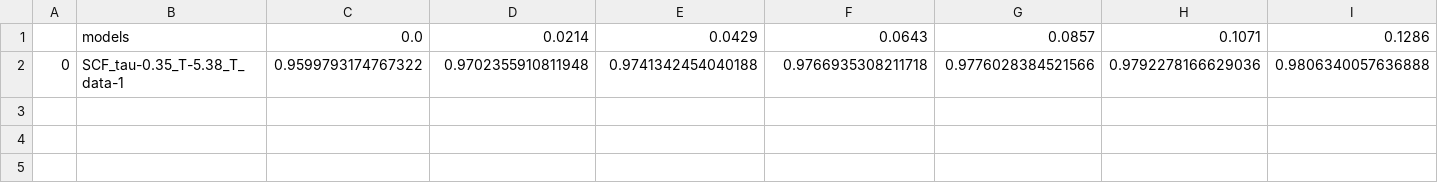
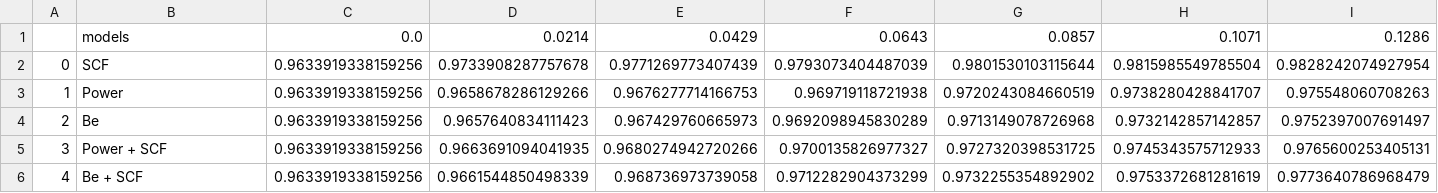
Before and after one commit to vanekek/face_ue, a CSV file: experiments/paper/filter_curve/IJBC/open_set_identification/tabels/dir_rejection.csv, drawn as a sheet; only a part is shown; removed rows and columns are numbered as before the commit, all else as after; rows hold the shown columns only; the diff names each change by its address in the sheet, - before the commit and + after, or states it on an @@ line.

```diff
--- a/experiments/paper/filter_curve/IJBC/open_set_identification/tabels/dir_rejection.csv
+++ b/experiments/paper/filter_curve/IJBC/open_set_identification/tabels/dir_rejection.csv
-row 2: 0 | SCF_tau-0.35_T-5.38_T_data-1 | 0.9599793174767322 | 0.9702355910811948 | 0.9741342454040188 | 0.9766935308211718 | 0.9776028384521566 | 0.9792278166629036 | 0.9806340057636888
+row 2: 0 | SCF | 0.9633919338159256 | 0.9733908287757678 | 0.9771269773407439 | 0.9793073404487039 | 0.9801530103115644 | 0.9815985549785504 | 0.9828242074927954
+row 3: 1 | Power | 0.9633919338159256 | 0.9658678286129266 | 0.9676277714166753 | 0.969719118721938 | 0.9720243084660519 | 0.9738280428841707 | 0.975548060708263
+row 4: 2 | Be | 0.9633919338159256 | 0.9657640834111423 | 0.967429760665973 | 0.9692098945830289 | 0.9713149078726968 | 0.9732142857142857 | 0.9752397007691497
+row 5: 3 | Power + SCF | 0.9633919338159256 | 0.9663691094041935 | 0.9680274942720266 | 0.9700135826977327 | 0.9727320398531725 | 0.9745343575712933 | 0.9765600253405131
+row 6: 4 | Be + SCF | 0.9633919338159256 | 0.9661544850498339 | 0.968736973739058 | 0.9712282904373299 | 0.9732255354892902 | 0.9753372681281619 | 0.9773640786968479
```
Also changed, not shown: experiments/paper/filter_curve/IJBC/open_set_identification/tabels/f1_class_rejection.csv, experiments/paper/filter_curve/IJBC/open_set_identification/tabels/far_rejection.csv, 41 other files.
